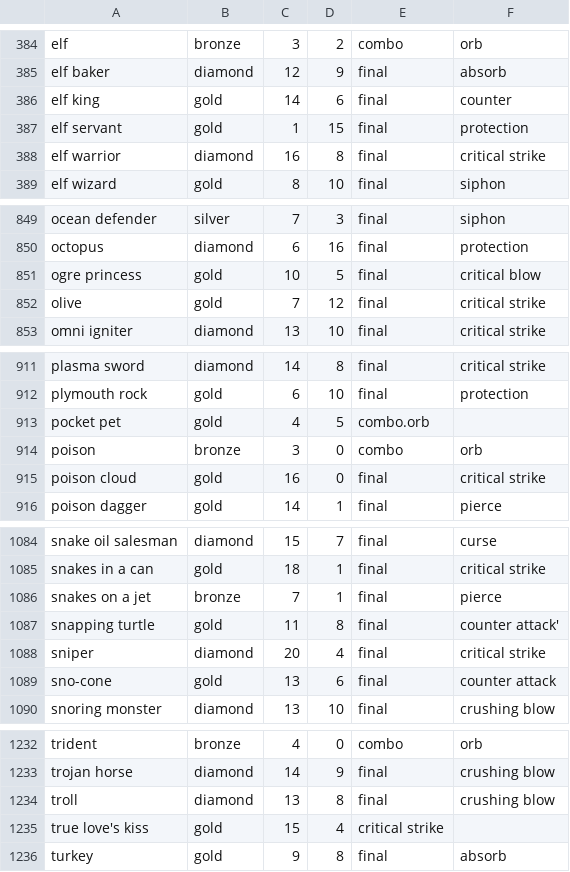
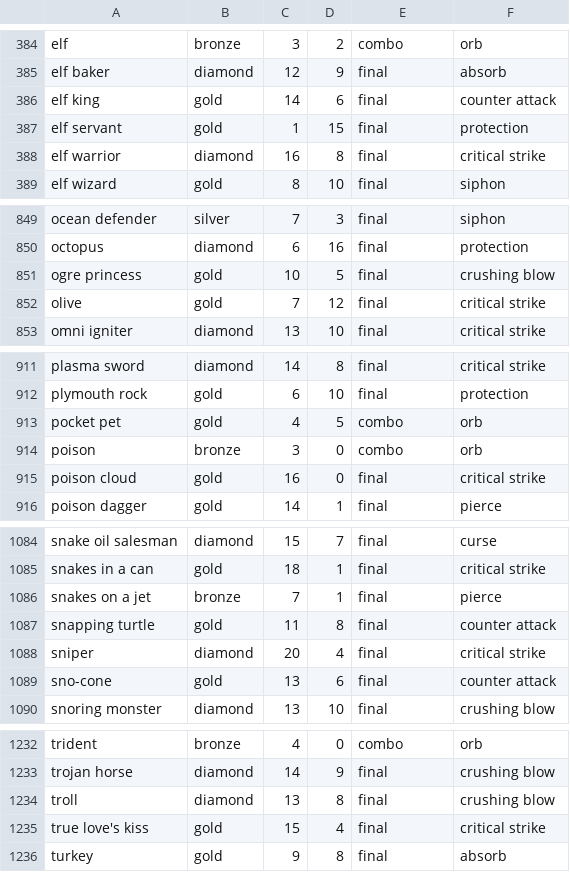
Before and after one commit to harvj/alchemist, a CSV file: db/seeds/cards.csv, drawn as a sheet; only a part is shown, gaps mark what is left out; the diff covers the shown part only.

```diff
--- a/db/seeds/cards.csv
+++ b/db/seeds/cards.csv
@@ -385,3 +385,3 @@ elf,bronze,3,2,combo,orb
 elf baker,diamond,12,9,final,absorb
-elf king,gold,14,6,final,counter
+elf king,gold,14,6,final,counter attack
 elf servant,gold,1,15,final,protection
@@ -850,3 +850,3 @@ ocean defender,silver,7,3,final,siphon
 octopus,diamond,6,16,final,protection
-ogre princess,gold,10,5,final,critical blow
+ogre princess,gold,10,5,final,crushing blow
 olive,gold,7,12,final,critical strike
@@ -912,3 +912,3 @@ plasma sword,diamond,14,8,final,critical strike
 plymouth rock,gold,6,10,final,protection
-pocket pet,gold,4,5,combo.orb
+pocket pet,gold,4,5,combo,orb
 poison,bronze,3,0,combo,orb
@@ -1086,3 +1086,3 @@ snakes in a can,gold,18,1,final,critical strike
 snakes on a jet,bronze,7,1,final,pierce
-snapping turtle,gold,11,8,final,counter attack'
+snapping turtle,gold,11,8,final,counter attack
 sniper,diamond,20,4,final,critical strike
@@ -1234,3 +1234,3 @@ trojan horse,diamond,14,9,final,crushing blow
 troll,diamond,13,8,final,crushing blow
-true love's kiss,gold,15,4,critical strike
+true love's kiss,gold,15,4,final,critical strike
 turkey,gold,9,8,final,absorb
```
Also changed, not shown: 43 edited cells elsewhere in this file, db/seeds/combos.csv, db/seeds/deck_cards.csv, 17 other files.
